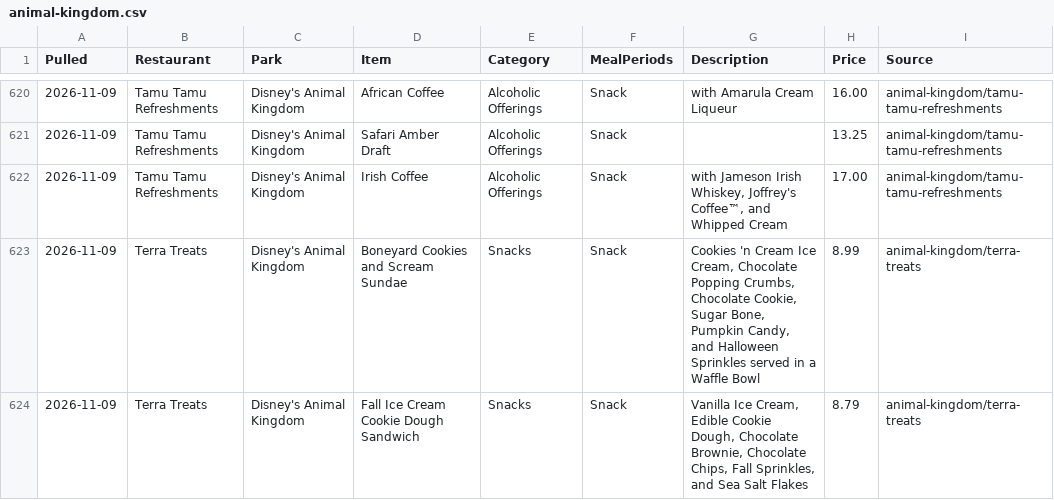
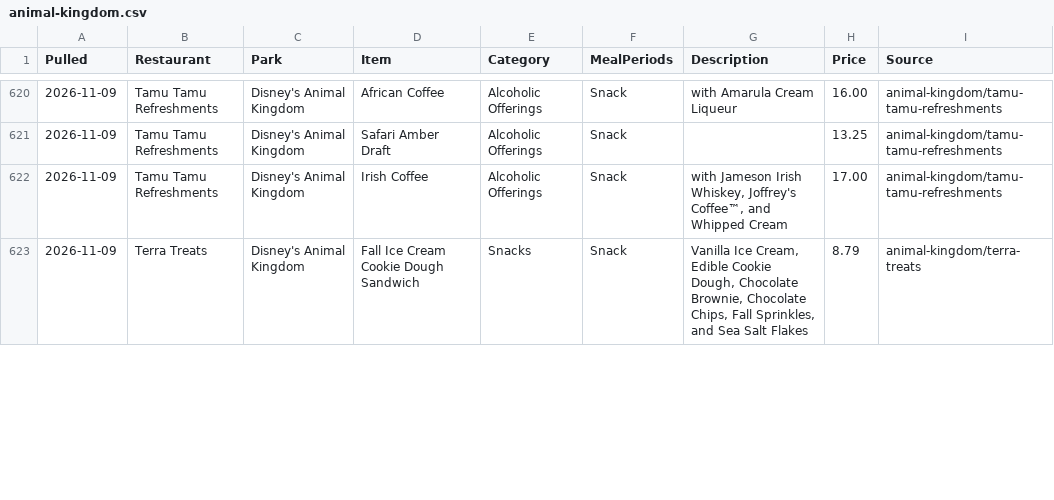
Before and after one commit to scoopdisney/wdw-menu-watch, a CSV file: data/animal-kingdom.csv, drawn as a sheet; only a part is shown, gaps mark what is left out; the diff covers the shown part only.

```diff
--- a/data/animal-kingdom.csv
+++ b/data/animal-kingdom.csv
@@ -622,3 +622,2 @@ Pulled,Restaurant,Park,Item,Category,MealPeriods,Description,Price,Source
 2026-11-09,Tamu Tamu Refreshments,Disney's Animal Kingdom,Irish Coffee,Alcoholic Offerings,Snack,"with Jameson Irish Whiskey, Joffrey's Coffee™, and Whipped Cream",17.00,animal-kingdom/tamu-tamu-refreshments
-2026-11-09,Terra Treats,Disney's Animal Kingdom,Boneyard Cookies and Scream Sundae,Snacks,Snack,"Cookies 'n Cream Ice Cream, Chocolate Popping Crumbs, Chocolate Cookie, Sugar Bone, Pumpkin Candy, and Halloween Sprinkles served in a Waffle Bowl",8.99,animal-kingdom/terra-treats
 2026-11-09,Terra Treats,Disney's Animal Kingdom,Fall Ice Cream Cookie Dough Sandwich,Snacks,Snack,"Vanilla Ice Cream, Edible Cookie Dough, Chocolate Brownie, Chocolate Chips, Fall Sprinkles, and Sea Salt Flakes",8.79,animal-kingdom/terra-treats
```
Also changed, not shown: 2 added rows and 6 edited cells elsewhere in this file, data/hollywood-studios.csv, data/magic-kingdom.csv, 3 other files.
